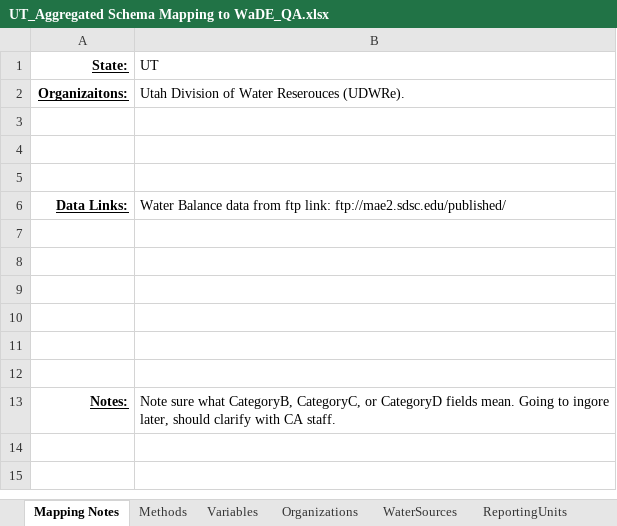
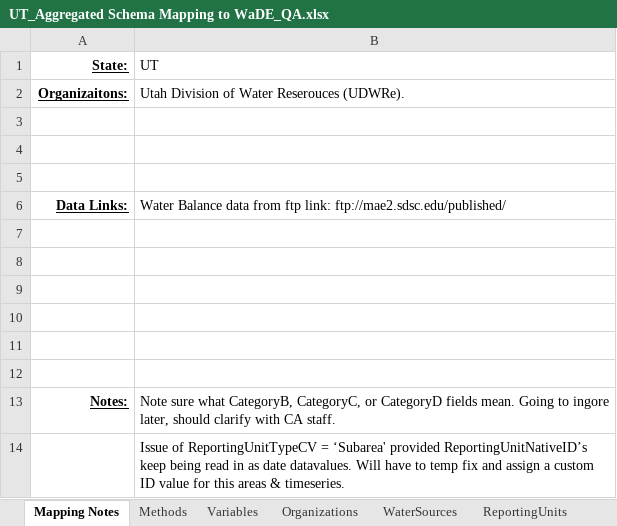
Before and after one commit to WSWCWaterDataExchange/MappingStatesDataToWaDE2.0, an Excel workbook: Utah/AggregatedAmounts/UT_Aggregated Schema Mapping to WaDE_QA.xlsx, sheet Mapping Notes, drawn as a sheet; values as stored, in another font and other column widths than the file's, no borders; the diff names each change by its address in the sheet, - before the commit and + after, or states it on an @@ line.

Commit message:
UT ag update.
UT ag update.  New timeseries info file.  New custom ID for subarea types.

```diff
--- a/Utah/AggregatedAmounts/UT_Aggregated Schema Mapping to WaDE_QA.xlsx (sheet Mapping Notes)
+++ b/Utah/AggregatedAmounts/UT_Aggregated Schema Mapping to WaDE_QA.xlsx (sheet Mapping Notes)
+row 14:  | Issue of ReportingUnitTypeCV = ‘Subarea' provided ReportingUnitNativeID’s keep being read in as date datavalues. Will have to temp fix and assign a custom ID value for this areas & timeseries.
```
Also changed, not shown: 7 other files.
